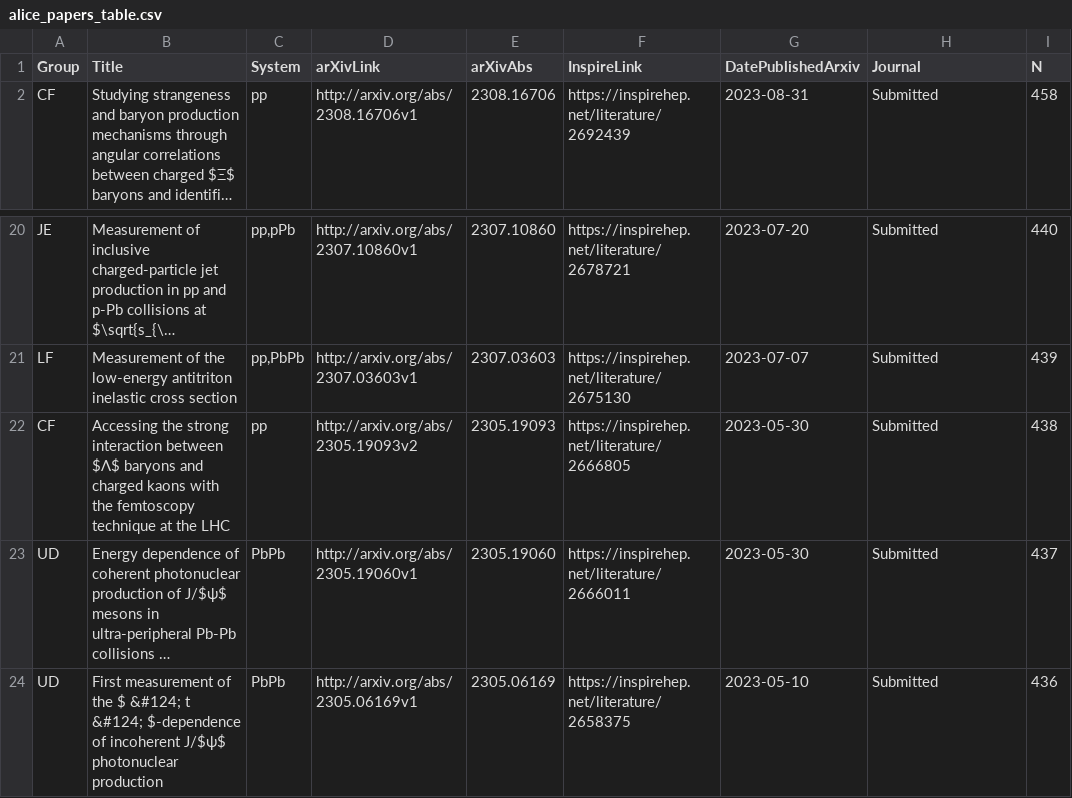
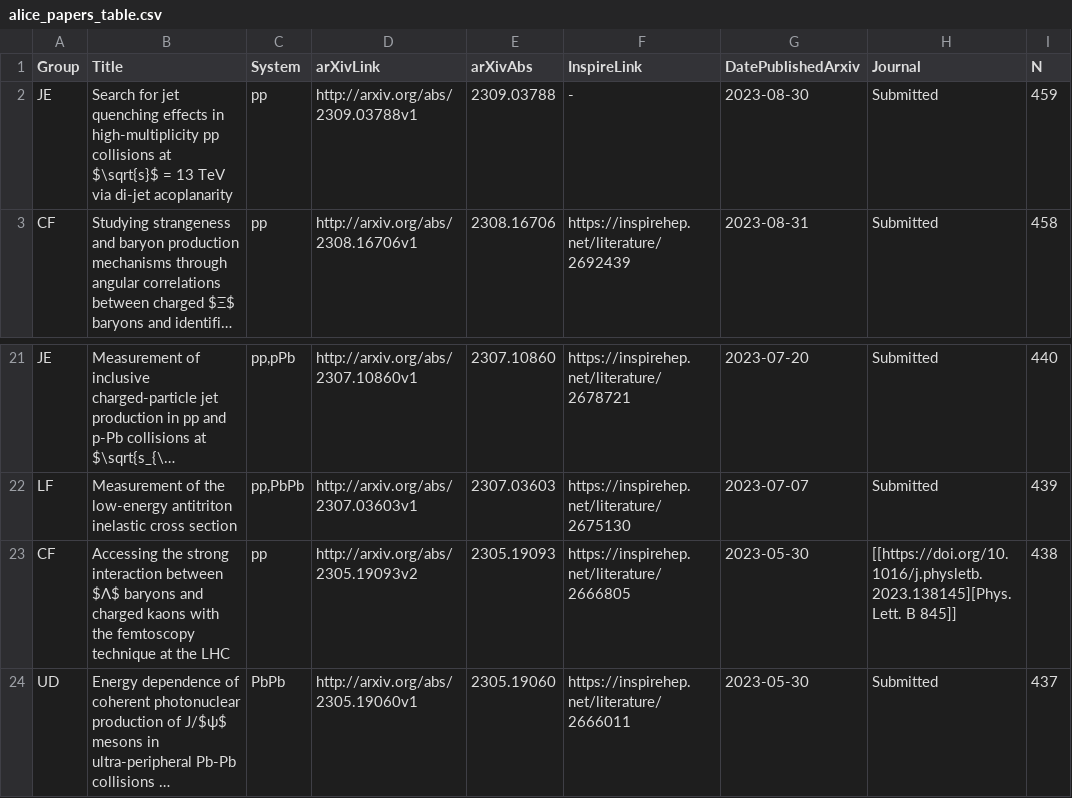
Before and after one commit to matplo/alice_papers, a CSV file: twiki/alice_papers_table.csv, drawn as a sheet; only a part is shown, gaps mark what is left out; the shorter side is filled out with more unchanged rows; long unchanged cells end in …; addresses are those after the commit; the diff names each change by its address in the sheet, - before the commit and + after, or states it on an @@ line.

```diff
--- a/twiki/alice_papers_table.csv
+++ b/twiki/alice_papers_table.csv
+row 2: JE | Search for jet quenching effects in high-multiplicity pp collisions at $\sqrt{s}$ = 13 TeV via di-jet acoplanarity | pp | http://arxiv.org/abs/2309.03788v1 | 2309.03788 | - | 2023-08-30 | Submitted | 459
-H23 (Journal): Submitted
+H23 (Journal): [[https://doi.org/10.1016/j.physletb.2023.138145][Phys. Lett. B 845]]
```
Also changed, not shown: 7 other files.
